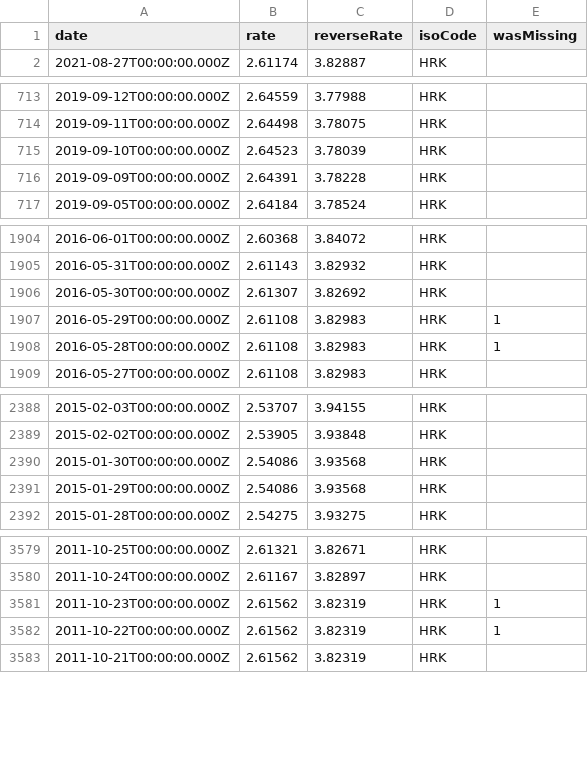
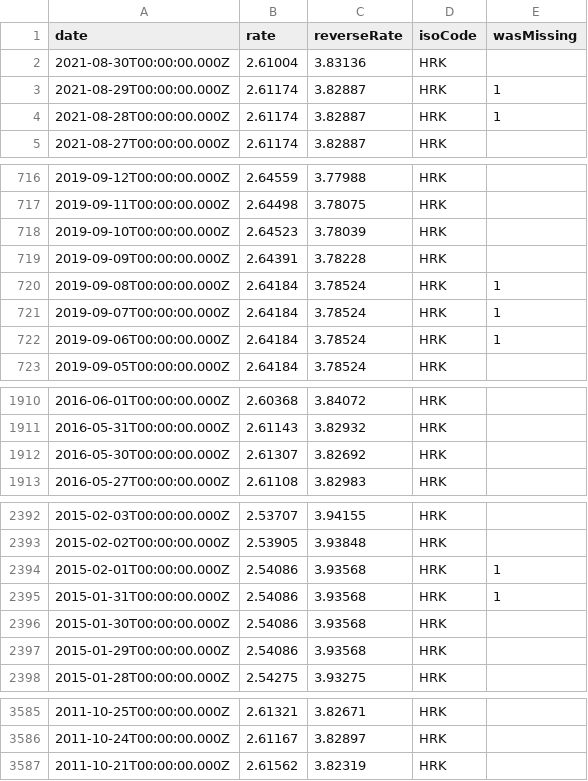
Before and after one commit to LubomirGeorgiev/bnb-currency-exchange-rates, a CSV file: data/HRK.csv, drawn as a sheet; only a part is shown, gaps mark what is left out; removed rows and columns are numbered as before the commit, all else as after; the diff covers the shown part only; the diff names each change by its address in the sheet, - before the commit and + after, or states it on an @@ line.

Commit message:
Update exchange rates

```diff
--- a/data/HRK.csv
+++ b/data/HRK.csv
+row 2: 2021-08-30T00:00:00.000Z | 2.61004 | 3.83136 | HRK
+row 3: 2021-08-29T00:00:00.000Z | 2.61174 | 3.82887 | HRK | 1
+row 4: 2021-08-28T00:00:00.000Z | 2.61174 | 3.82887 | HRK | 1
+row 720: 2019-09-08T00:00:00.000Z | 2.64184 | 3.78524 | HRK | 1
+row 721: 2019-09-07T00:00:00.000Z | 2.64184 | 3.78524 | HRK | 1
+row 722: 2019-09-06T00:00:00.000Z | 2.64184 | 3.78524 | HRK | 1
-row 1907: 2016-05-29T00:00:00.000Z | 2.61108 | 3.82983 | HRK | 1
-row 1908: 2016-05-28T00:00:00.000Z | 2.61108 | 3.82983 | HRK | 1
+row 2394: 2015-02-01T00:00:00.000Z | 2.54086 | 3.93568 | HRK | 1
+row 2395: 2015-01-31T00:00:00.000Z | 2.54086 | 3.93568 | HRK | 1
-row 3581: 2011-10-23T00:00:00.000Z | 2.61562 | 3.82319 | HRK | 1
-row 3582: 2011-10-22T00:00:00.000Z | 2.61562 | 3.82319 | HRK | 1
```
Also changed, not shown: 4 added rows and 2 removed rows elsewhere in this file, data/MXN.csv, data/MYR.csv, 39 other files.
